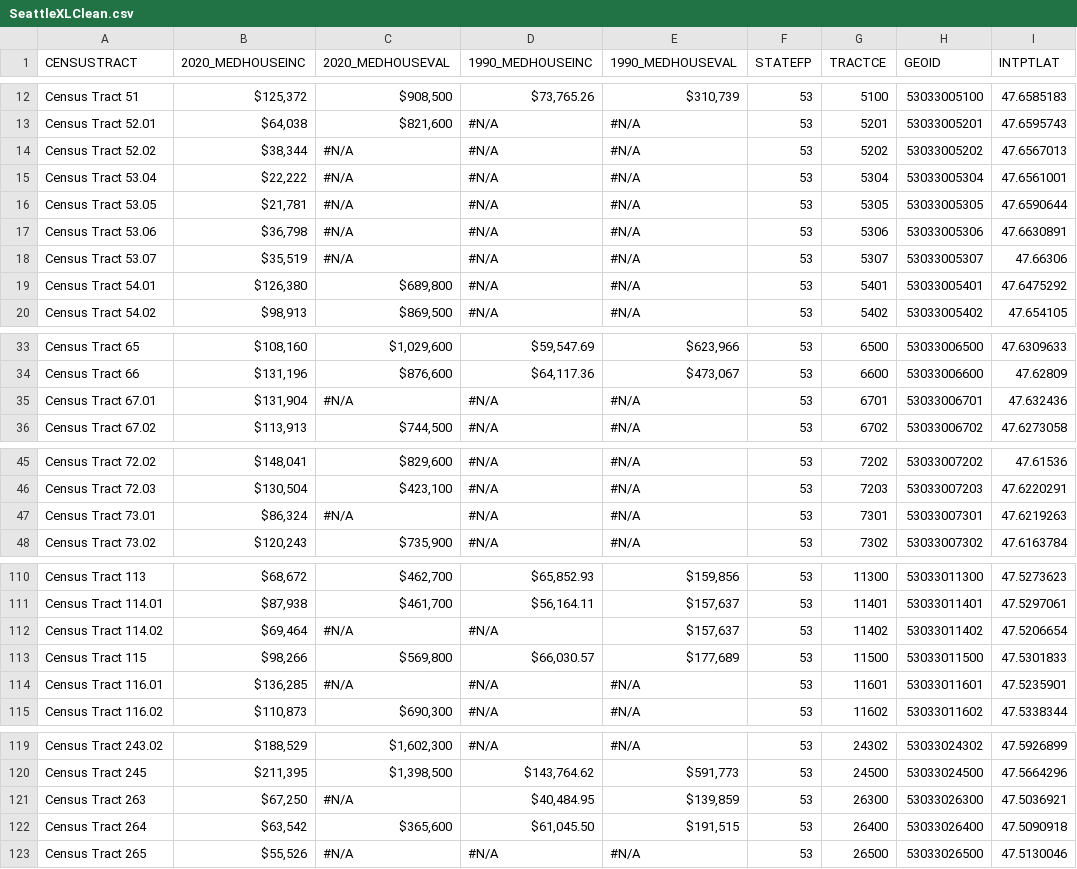
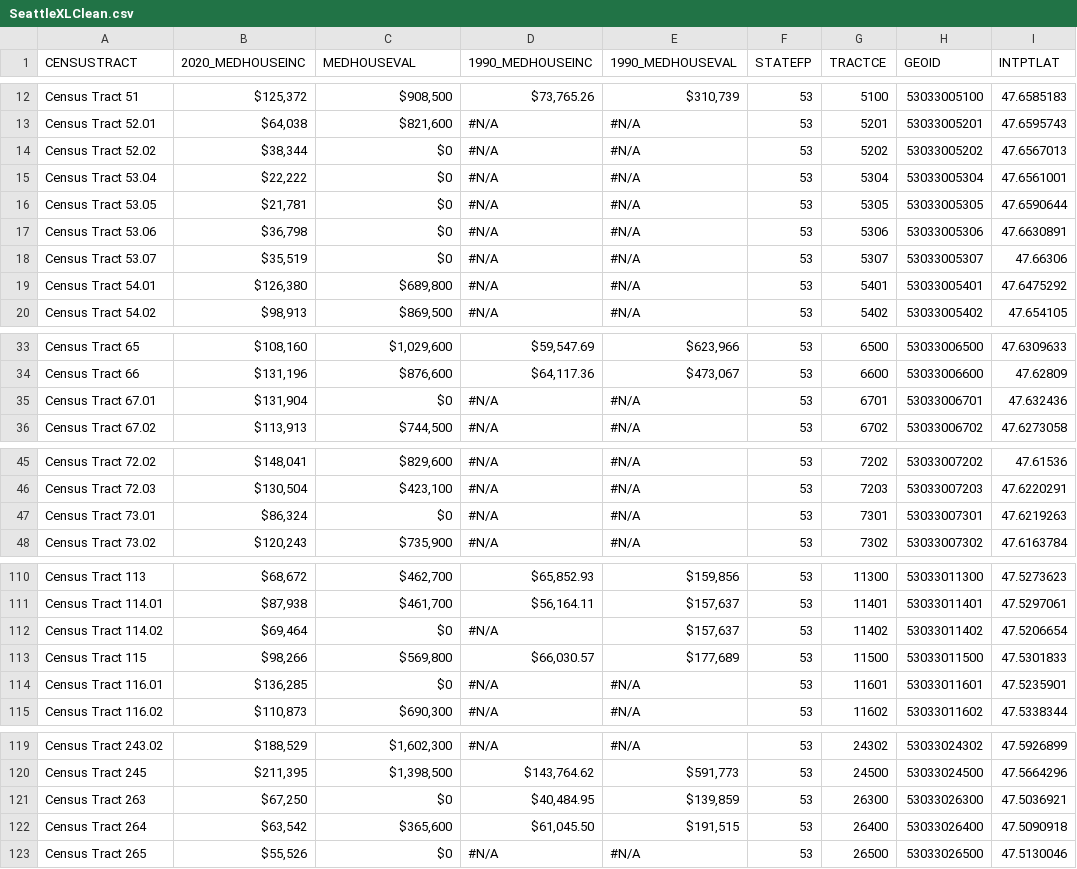
Before and after one commit to cameron-m-jewett/DH151, a CSV file: Week4/data/SeattleXLClean.csv, drawn as a sheet; only a part is shown, gaps mark what is left out; the diff names each change by its address in the sheet, - before the commit and + after, or states it on an @@ line.

```diff
--- a/Week4/data/SeattleXLClean.csv
+++ b/Week4/data/SeattleXLClean.csv
-C1: 2020_MEDHOUSEVAL
+C1: MEDHOUSEVAL
-C14:C18 (MEDHOUSEVAL): #N/A
+C14:C18 (MEDHOUSEVAL): $0
-C35 (MEDHOUSEVAL): #N/A
+C35 (MEDHOUSEVAL): $0
-C47 (MEDHOUSEVAL): #N/A
+C47 (MEDHOUSEVAL): $0
-C112 (MEDHOUSEVAL): #N/A
+C112 (MEDHOUSEVAL): $0
-C114 (MEDHOUSEVAL): #N/A
+C114 (MEDHOUSEVAL): $0
-C121 (MEDHOUSEVAL): #N/A
+C121 (MEDHOUSEVAL): $0
-C123 (MEDHOUSEVAL): #N/A
+C123 (MEDHOUSEVAL): $0
```
Also changed, not shown: 1 other file.
